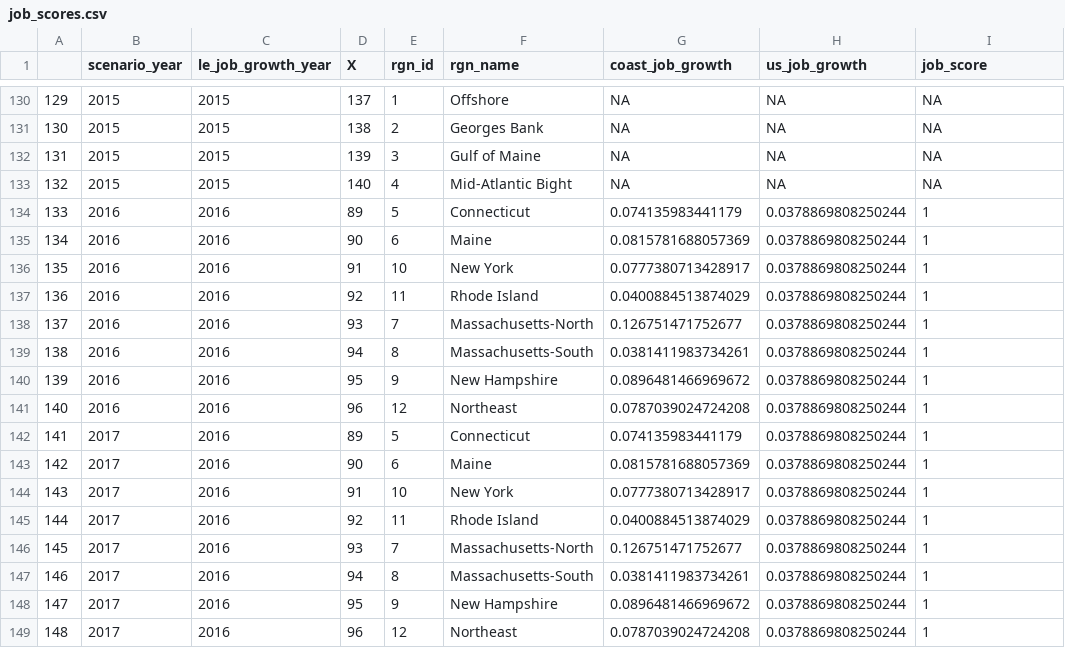
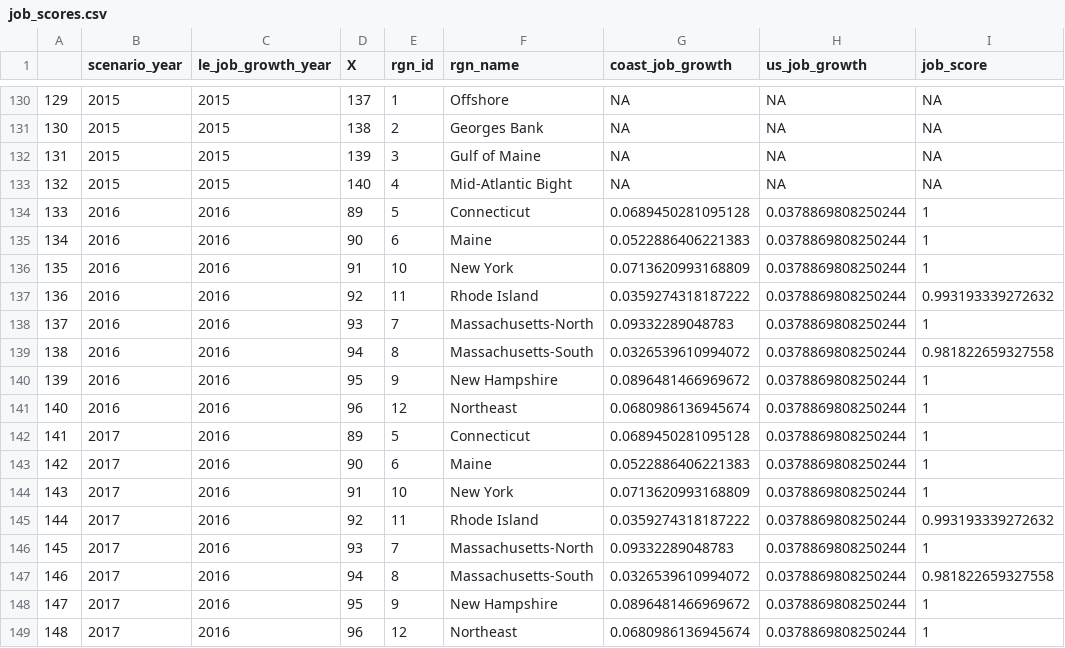
Before and after one commit to OHI-Northeast/ne-prep, a CSV file: prep/liv/data/job_scores.csv, drawn as a sheet; only a part is shown, gaps mark what is left out.

```diff
--- a/prep/liv/data/job_scores.csv
+++ b/prep/liv/data/job_scores.csv
@@ -133,17 +133,17 @@
 "132",2015,2015,140,4,"Mid-Atlantic Bight",NA,NA,NA
-"133",2016,2016,89,5,"Connecticut",0.074135983441179,0.0378869808250244,1
-"134",2016,2016,90,6,"Maine",0.0815781688057369,0.0378869808250244,1
-"135",2016,2016,91,10,"New York",0.0777380713428917,0.0378869808250244,1
-"136",2016,2016,92,11,"Rhode Island",0.0400884513874029,0.0378869808250244,1
-"137",2016,2016,93,7,"Massachusetts-North",0.126751471752677,0.0378869808250244,1
-"138",2016,2016,94,8,"Massachusetts-South",0.0381411983734261,0.0378869808250244,1
+"133",2016,2016,89,5,"Connecticut",0.0689450281095128,0.0378869808250244,1
+"134",2016,2016,90,6,"Maine",0.0522886406221383,0.0378869808250244,1
+"135",2016,2016,91,10,"New York",0.0713620993168809,0.0378869808250244,1
+"136",2016,2016,92,11,"Rhode Island",0.0359274318187222,0.0378869808250244,0.993193339272632
+"137",2016,2016,93,7,"Massachusetts-North",0.09332289048783,0.0378869808250244,1
+"138",2016,2016,94,8,"Massachusetts-South",0.0326539610994072,0.0378869808250244,0.981822659327558
 "139",2016,2016,95,9,"New Hampshire",0.0896481466969672,0.0378869808250244,1
-"140",2016,2016,96,12,"Northeast",0.0787039024724208,0.0378869808250244,1
-"141",2017,2016,89,5,"Connecticut",0.074135983441179,0.0378869808250244,1
-"142",2017,2016,90,6,"Maine",0.0815781688057369,0.0378869808250244,1
-"143",2017,2016,91,10,"New York",0.0777380713428917,0.0378869808250244,1
-"144",2017,2016,92,11,"Rhode Island",0.0400884513874029,0.0378869808250244,1
-"145",2017,2016,93,7,"Massachusetts-North",0.126751471752677,0.0378869808250244,1
-"146",2017,2016,94,8,"Massachusetts-South",0.0381411983734261,0.0378869808250244,1
+"140",2016,2016,96,12,"Northeast",0.0680986136945674,0.0378869808250244,1
+"141",2017,2016,89,5,"Connecticut",0.0689450281095128,0.0378869808250244,1
+"142",2017,2016,90,6,"Maine",0.0522886406221383,0.0378869808250244,1
+"143",2017,2016,91,10,"New York",0.0713620993168809,0.0378869808250244,1
+"144",2017,2016,92,11,"Rhode Island",0.0359274318187222,0.0378869808250244,0.993193339272632
+"145",2017,2016,93,7,"Massachusetts-North",0.09332289048783,0.0378869808250244,1
+"146",2017,2016,94,8,"Massachusetts-South",0.0326539610994072,0.0378869808250244,0.981822659327558
 "147",2017,2016,95,9,"New Hampshire",0.0896481466969672,0.0378869808250244,1
-"148",2017,2016,96,12,"Northeast",0.0787039024724208,0.0378869808250244,1
+"148",2017,2016,96,12,"Northeast",0.0680986136945674,0.0378869808250244,1
```
Also changed, not shown: prep/cw/data/region_layer_scores.csv, prep/eco/data/gdp_scores.csv, 5 other files.
